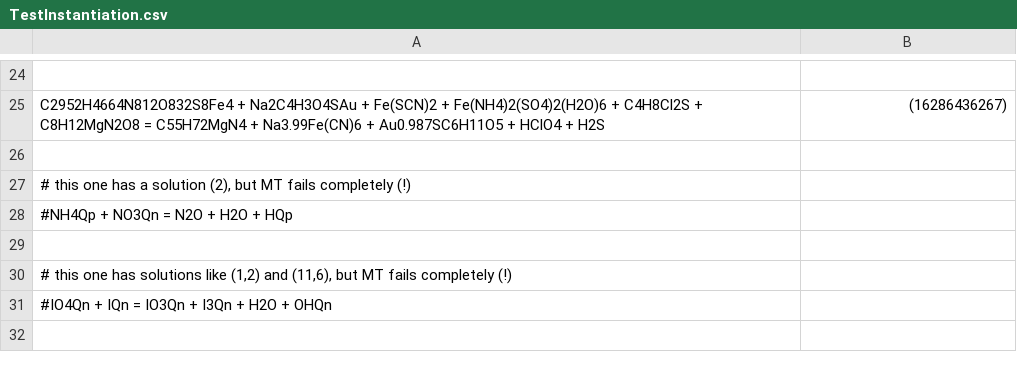
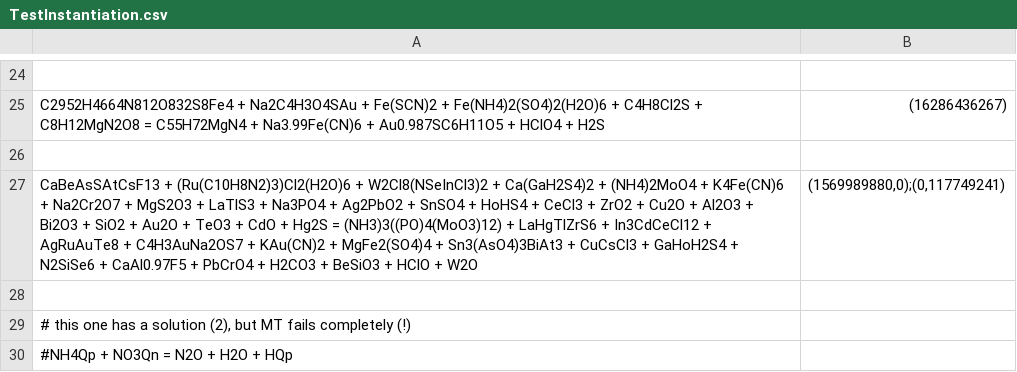
Before and after one commit to akabyshev/ReactionStoichiometry, a CSV file: ReactionStoichiometry.Tests/TestInstantiation.csv, drawn as a sheet; only a part is shown, gaps mark what is left out; the shorter side is filled out with more unchanged rows; the diff names each change by its address in the sheet, - before the commit and + after, or states it on an @@ line.

Commit message:
a bug in instantiation code found thanks to NVHP-2

```diff
--- a/ReactionStoichiometry.Tests/TestInstantiation.csv
+++ b/ReactionStoichiometry.Tests/TestInstantiation.csv
+row 27: CaBeAsSAtCsF13 + (Ru(C10H8N2)3)Cl2(H2O)6 + W2Cl8(NSeInCl3)2 + Ca(GaH2S4)2 + (NH4)2MoO4 + K4Fe(CN)6 + Na2Cr2O7 + MgS2O3 + LaTlS3 + Na3PO4 + Ag2PbO2 + SnSO4 + HoHS4 + CeCl3 + ZrO2 + Cu2O + Al2O3 + Bi2O3 + SiO2 + Au2O + TeO3 + CdO + Hg2S = (NH3)3((PO)4(MoO3)12) + LaHgTlZrS6 + In3CdCeCl12 + AgRuAuTe8 + C4H3AuNa2OS7 + KAu(CN)2 + MgFe2(SO4)4 + Sn3(AsO4)3BiAt3 + CuCsCl3 + GaHoH2S4 + N2SiSe6 + CaAl0.97F5 + PbCrO4 + H2CO3 + BeSiO3 + HClO + W2O | (1569989880,0);(0,117749241)
+row 28: (empty)
```
Also changed, not shown: 7 other files.
